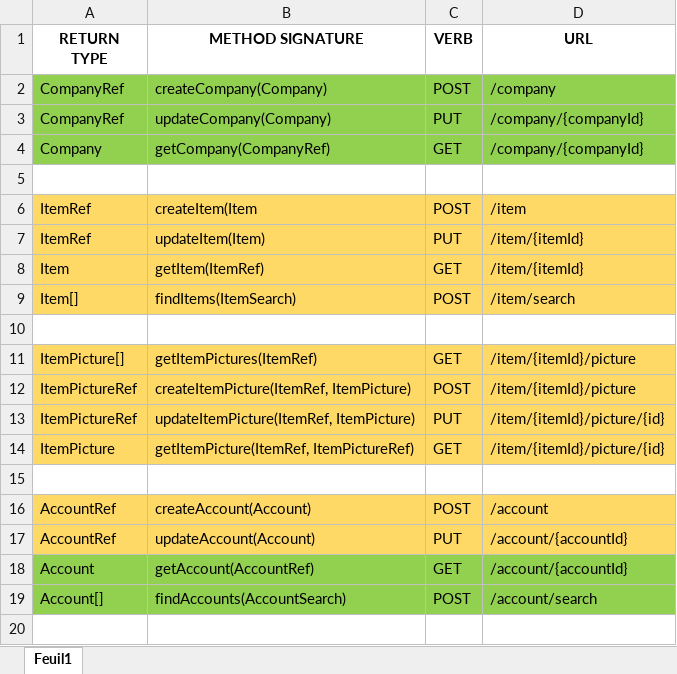
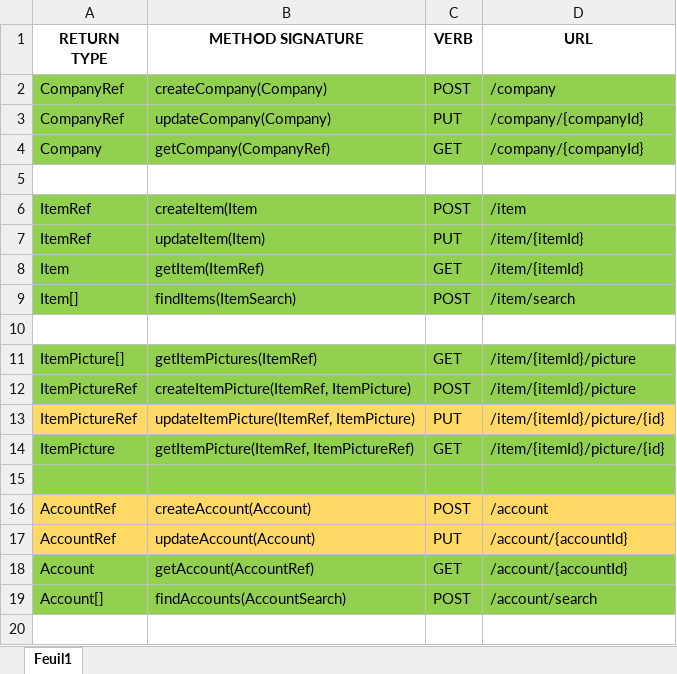
Before and after one commit to Valuya/comptoir, an Excel workbook: comptoir-ws/API.xlsx, sheet Feuil1, drawn as a sheet; only a part is shown; values as stored, in another font and other column widths than the file's, no borders; the diff names each change by its address in the sheet, - before the commit and + after, or states it on an @@ line.

Commit message:
API

```diff
--- a/comptoir-ws/API.xlsx (sheet Feuil1)
+++ b/comptoir-ws/API.xlsx (sheet Feuil1)
-A6:D9 fill: #FFD966
+A6:D9 fill: #92D050
-A11:D12 fill: #FFD966
+A11:D12 fill: #92D050
-A14:D14 fill: #FFD966
+A14:D14 fill: #92D050
-A15:D15 fill: none
+A15:D15 fill: #92D050
```
